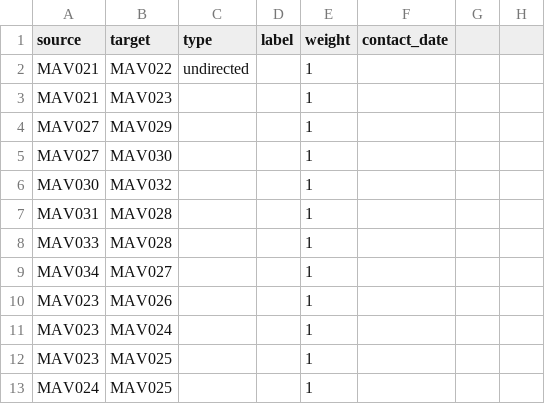
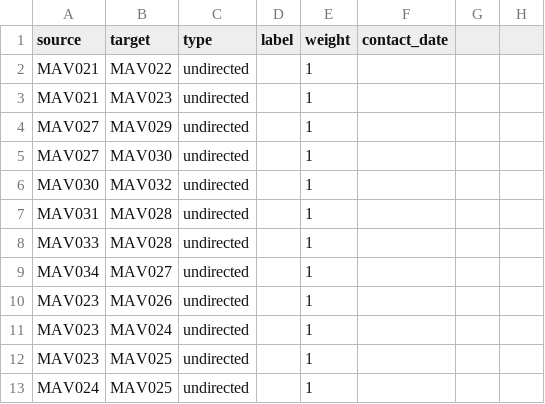
Before and after one commit to opendatamv/mv-covid19, a CSV file: edges.csv, drawn as a sheet; only a part is shown; the diff names each change by its address in the sheet, - before the commit and + after, or states it on an @@ line.

Commit message:
update edge list

```diff
--- a/edges.csv
+++ b/edges.csv
-C3:C13 (type): (empty)
+C3:C13 (type): undirected
```
